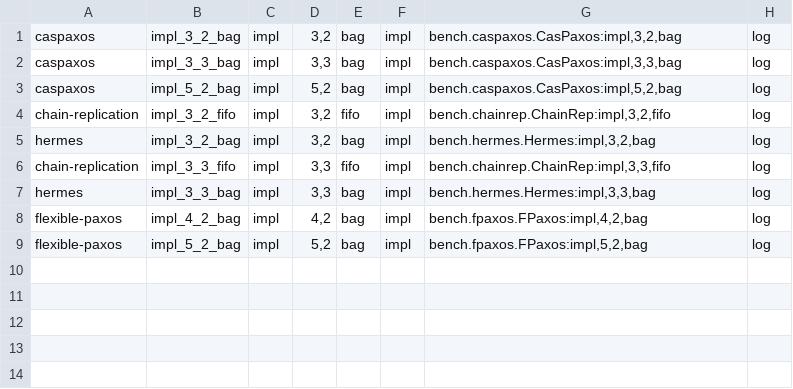
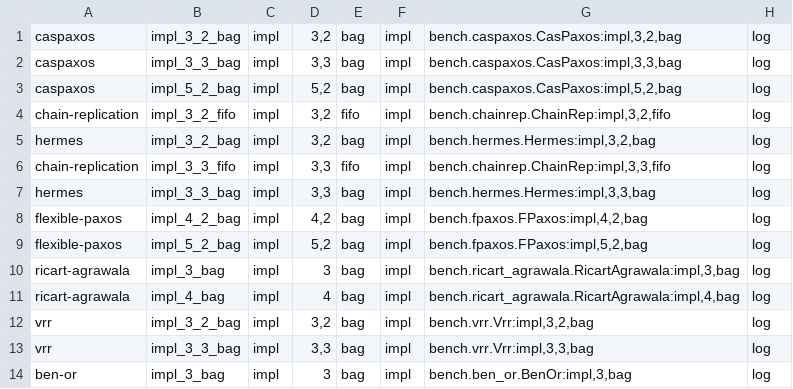
Before and after one commit to joulook/daavar, a TSV file: cluster/campaign/inputs/B-java-cases.cf2.tsv, drawn as a sheet.

```diff
--- a/cluster/campaign/inputs/B-java-cases.cf2.tsv
+++ b/cluster/campaign/inputs/B-java-cases.cf2.tsv
@@ -9 +9,6 @@ flexible-paxos	impl_4_2_bag	impl	4,2	bag	impl	bench.fpaxos.FPaxos:impl,4,2,bag	l
 flexible-paxos	impl_5_2_bag	impl	5,2	bag	impl	bench.fpaxos.FPaxos:impl,5,2,bag	log
+ricart-agrawala	impl_3_bag	impl	3	bag	impl	bench.ricart_agrawala.RicartAgrawala:impl,3,bag	log
+ricart-agrawala	impl_4_bag	impl	4	bag	impl	bench.ricart_agrawala.RicartAgrawala:impl,4,bag	log
+vrr	impl_3_2_bag	impl	3,2	bag	impl	bench.vrr.Vrr:impl,3,2,bag	log
+vrr	impl_3_3_bag	impl	3,3	bag	impl	bench.vrr.Vrr:impl,3,3,bag	log
+ben-or	impl_3_bag	impl	3	bag	impl	bench.ben_or.BenOr:impl,3,bag	log
```
Also changed, not shown: 42 other files.
